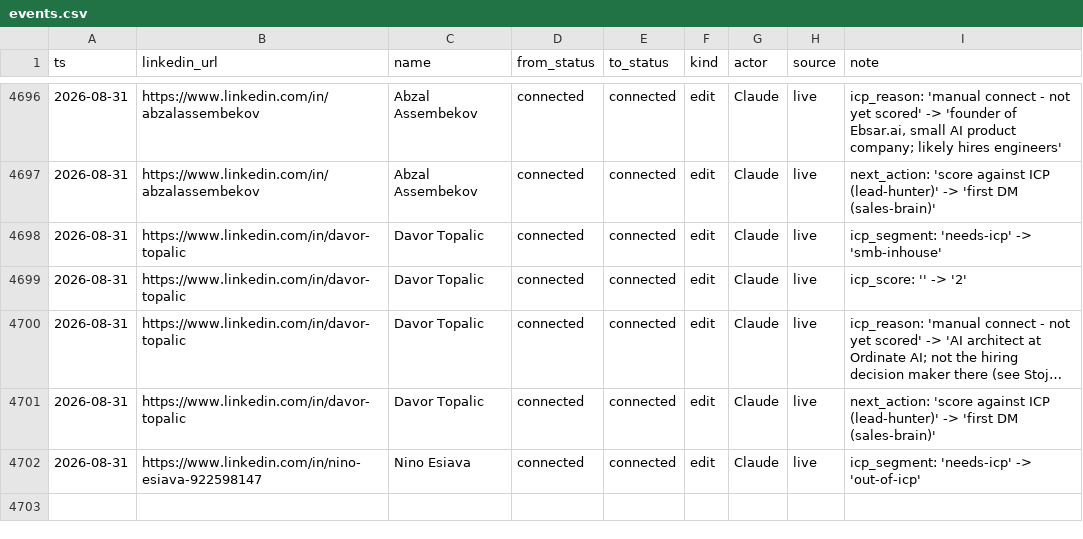
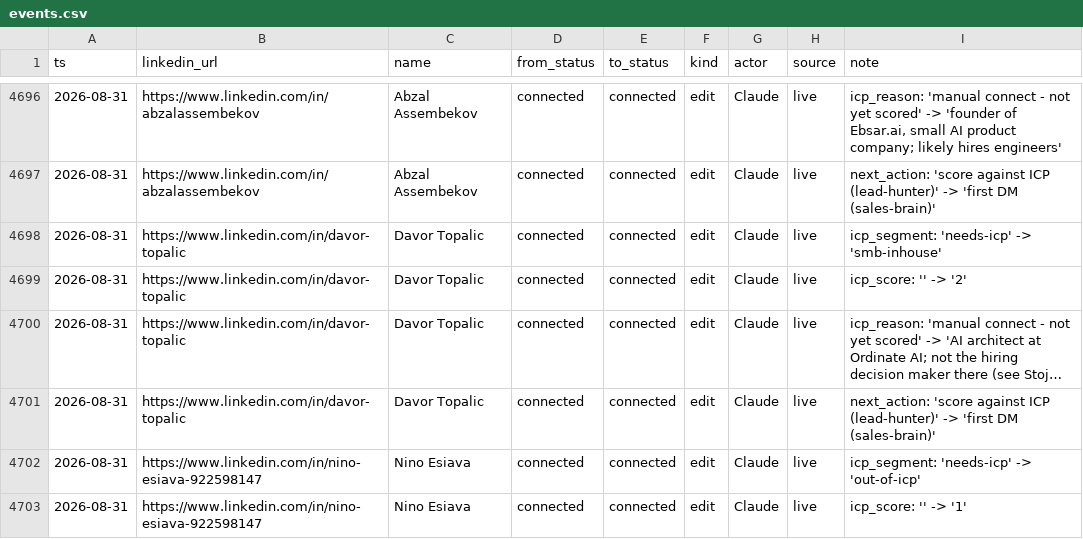
Before and after one commit to aborovkov/hiresignal_sales_brain, a CSV file: crm/events.csv, drawn as a sheet; only a part is shown, gaps mark what is left out; long unchanged cells end in ….

```diff
--- a/crm/events.csv
+++ b/crm/events.csv
@@ -4702 +4702,2 @@ ts,linkedin_url,name,from_status,to_status,kind,actor,source,note
 2026-08-31,https://www.linkedin.com/in/nino-esiava-922598147,Nino Esiava,connected,connected,edit,Claude,live,icp_segment: 'needs-icp' -> 'out-of-icp'
+2026-08-31,https://www.linkedin.com/in/nino-esiava-922598147,Nino Esiava,connected,connected,edit,Claude,live,icp_score: '' -> '1'
```
Also changed, not shown: crm/leads.csv.
